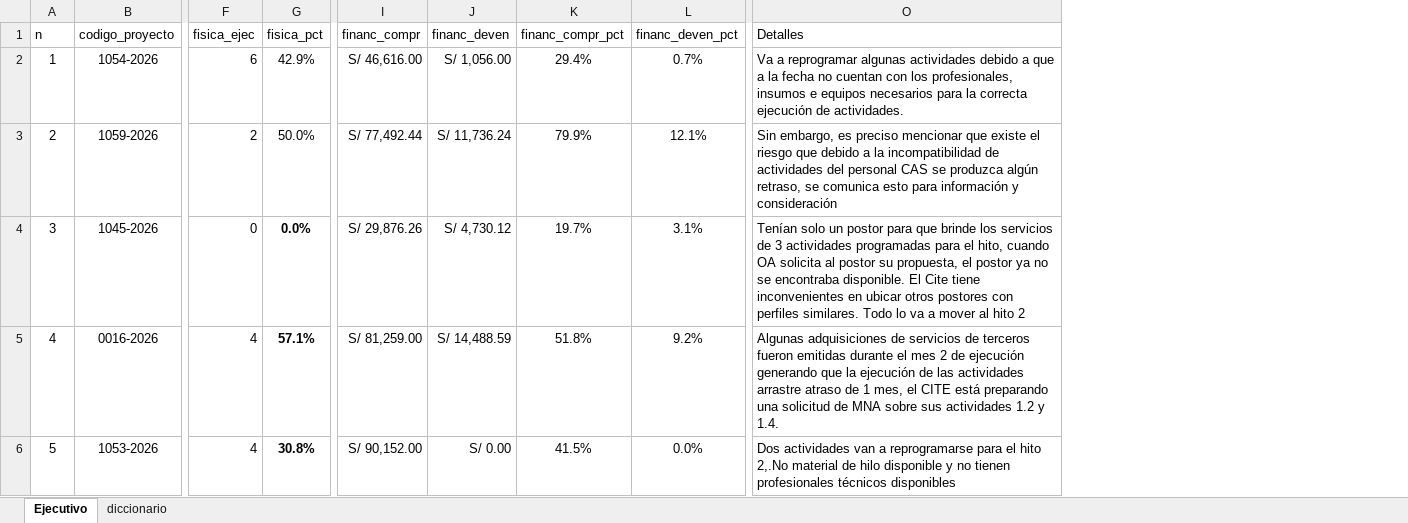
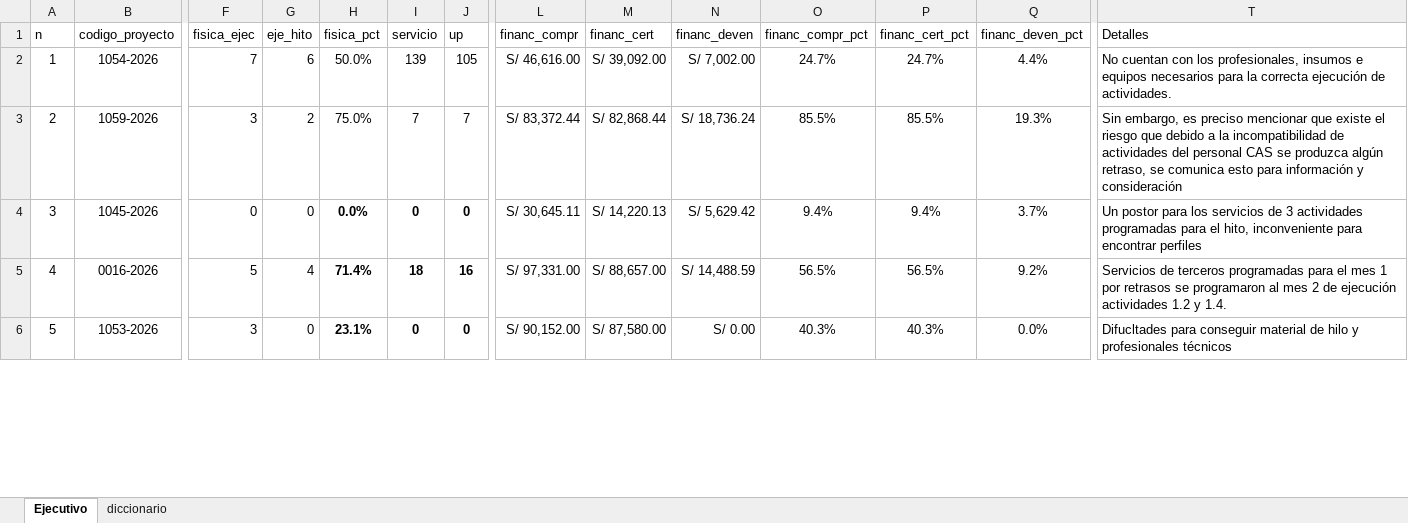
Before and after one commit to santiagozevallosq/seguimiento_cdd_fest, an Excel workbook: data.xlsx, sheet Ejecutivo, drawn as a sheet; only a part is shown, gaps mark what is left out; values as stored, in another font and other column widths than the file's, no borders; conditional formats not drawn; addresses are those after the commit; the diff covers the shown part only; the diff names each change by its address in the sheet, - before the commit and + after, or states it on an @@ line.

```diff
--- a/data.xlsx (sheet Ejecutivo)
+++ b/data.xlsx (sheet Ejecutivo)
+column G (eje_hito), rows 2-6: 6 | 2 | 0 | 4 | 0
+column I (servicio), rows 2-6: 139 | 7 | 0 | 18 | 0
+column J (up), rows 2-6: 105 | 7 | 0 | 16 | 0
+column M (financ_cert), rows 2-6: S/ 39,092.00 | S/ 82,868.44 | S/ 14,220.13 | S/ 88,657.00 | S/ 87,580.00
+column P (financ_cert_pct), rows 2-6: 24.7% | 85.5% | 9.4% | 56.5% | 40.3%
-F2 (fisica_ejec): 6
+F2 (fisica_ejec): 7
-H2 (fisica_pct): 42.9%
+H2 (fisica_pct): 50.0%
-N2 (financ_deven): S/ 1,056.00
+N2 (financ_deven): S/ 7,002.00
-O2 (financ_compr_pct): 29.4%
+O2 (financ_compr_pct): 24.7%
-Q2 (financ_deven_pct): 0.7%
+Q2 (financ_deven_pct): 4.4%
-T2 (Detalles): Va a reprogramar algunas actividades debido a que a la fecha no cuentan con…
+T2 (Detalles): No cuentan con…
-F3 (fisica_ejec): 2
+F3 (fisica_ejec): 3
-H3 (fisica_pct): 50.0%
+H3 (fisica_pct): 75.0%
-L3 (financ_compr): S/ 77,492.44
+L3 (financ_compr): S/ 83,372.44
-N3 (financ_deven): S/ 11,736.24
+N3 (financ_deven): S/ 18,736.24
-O3 (financ_compr_pct): 79.9%
+O3 (financ_compr_pct): 85.5%
-Q3 (financ_deven_pct): 12.1%
+Q3 (financ_deven_pct): 19.3%
-L4 (financ_compr): S/ 29,876.26
+L4 (financ_compr): S/ 30,645.11
-N4 (financ_deven): S/ 4,730.12
+N4 (financ_deven): S/ 5,629.42
-O4 (financ_compr_pct): 19.7%
+O4 (financ_compr_pct): 9.4%
-Q4 (financ_deven_pct): 3.1%
+Q4 (financ_deven_pct): 3.7%
-T4 (Detalles): Tenían solo un postor para que brinde los servicios de 3 actividades programadas para el hito, cuando OA solicita al postor su propuesta, el postor ya no se encontraba disponible. El Cite tiene inconvenientes en ubicar otros postores con perfiles similares. Todo lo va a mover al hito 2
+T4 (Detalles): Un postor para los servicios de 3 actividades programadas para el hito, inconveniente para encontrar perfiles
-F5 (fisica_ejec): 4
+F5 (fisica_ejec): 5
-H5 (fisica_pct): 57.1%
+H5 (fisica_pct): 71.4%
-L5 (financ_compr): S/ 81,259.00
+L5 (financ_compr): S/ 97,331.00
-O5 (financ_compr_pct): 51.8%
+O5 (financ_compr_pct): 56.5%
-T5 (Detalles): Algunas adquisiciones de servicios de terceros fueron emitidas durante el mes 2 de ejecución generando que la ejecución de las actividades arrastre atraso de 1 mes, el CITE está preparando una solicitud de MNA sobre sus actividades 1.2…
+T5 (Detalles): Servicios de terceros programadas para el mes 1 por retrasos se programaron al mes 2 de ejecución actividades 1.2…
-F6 (fisica_ejec): 4
+F6 (fisica_ejec): 3
-H6 (fisica_pct): 30.8%
+H6 (fisica_pct): 23.1%
-O6 (financ_compr_pct): 41.5%
+O6 (financ_compr_pct): 40.3%
-T6 (Detalles): Dos actividades van a reprogramarse para el hito 2,.No material de hilo disponible y no tienen profesionales técnicos disponibles
+T6 (Detalles): Difucltades para conseguir material de hilo y profesionales técnicos
```
Also changed, not shown: 43 edited cells elsewhere in this sheet, 7 other files.
